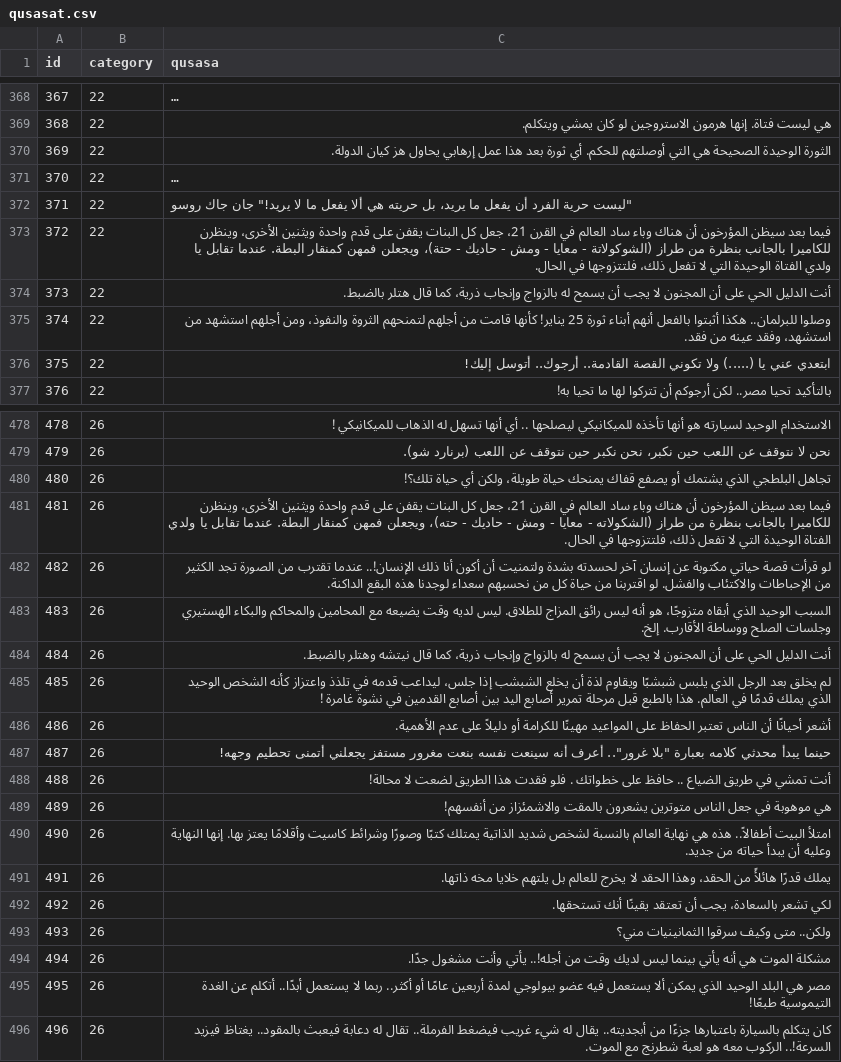
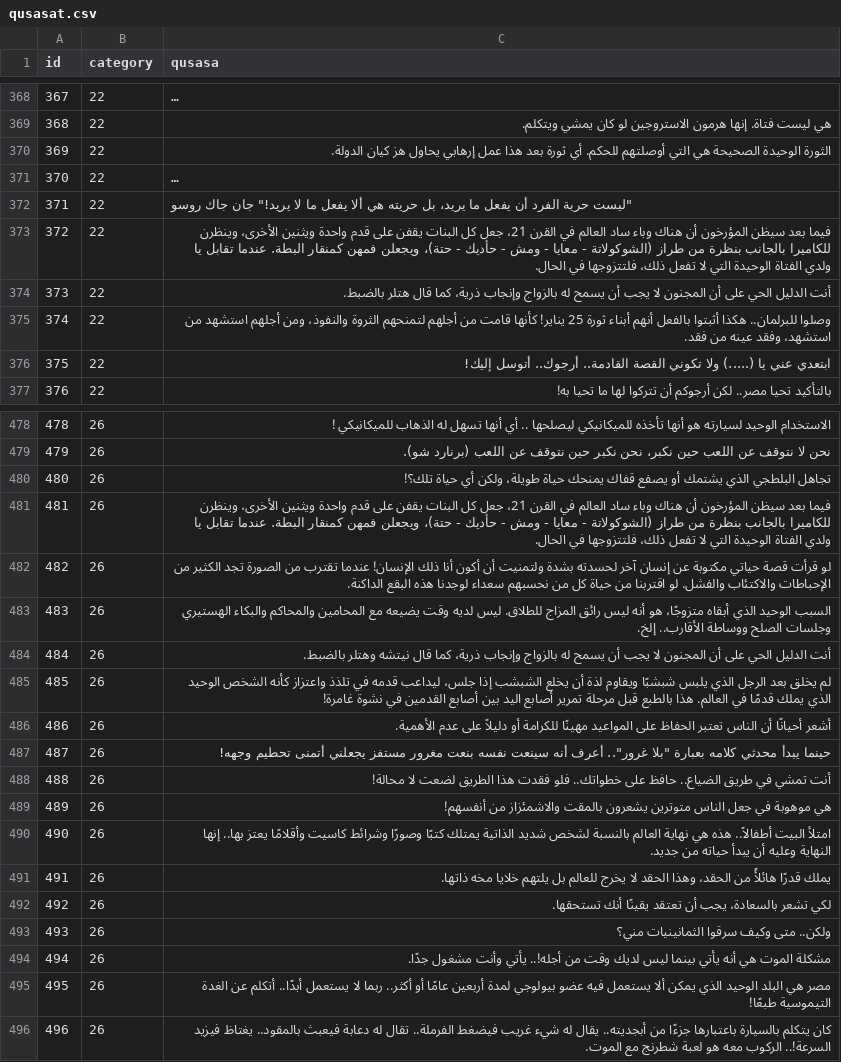
Before and after one commit to hammady/qusasat, a CSV file: data/qusasat.csv, drawn as a sheet; only a part is shown, gaps mark what is left out; long unchanged cells end in ….

Commit message:
Update qusasat.csv

```diff
--- a/data/qusasat.csv
+++ b/data/qusasat.csv
@@ -395,3 +395,3 @@ id,category,qusasa
 371,22,"""ليست حرية الفرد أن يفعل ما يريد، بل حريته هي ألا يفعل ما لا يريد!"" جان جاك روسو"
-372,22,فيما بعد سيظن المؤرخون أن هناك وباء ساد العالم في القرن 21، جعل كل البنات يقفن على قدم واحدة ويثنين الأخرى، وينظرن للكاميرا بالجانب بنظرة من طراز (الشوكولاتة - معايا - ومش - حاديك - حتة)، ويجعلن فمهن كمنقار البطة. عندما تقابل يا ولدي الفتاة الوحيدة التي لا تفعل ذلك، فلتتزوجها في الحال.
+372,22,فيما بعد سيظن المؤرخون أن هناك وباء ساد العالم في القرن 21، جعل كل البنات يقفن على قدم واحدة ويثنين الأخرى، وينظرن للكاميرا بالجانب بنظرة من طراز (الشوكولاتة - معايا - ومش - حأديك - حتة)، ويجعلن فمهن كمنقار البطة. عندما تقابل يا ولدي الفتاة الوحيدة التي لا تفعل ذلك، فلتتزوجها في الحال.
 373,22,أنت الدليل الحي على أن المجنون لا يجب أن يسمح له بالزواج وإنجاب ذرية، كما قال هتلر بالضبط.
@@ -503,12 +503,12 @@ id,category,qusasa
 480,26,تجاهل البلطجي الذي يشتمك أو يصفع قفاك يمنحك حياة طويلة، ولكن أي حياة تلك؟!
-481,26,فيما بعد سيظن المؤرخون أن هناك وباء ساد العالم في القرن 21، جعل كل البنات يقفن على قدم واحدة ويثنين الأخرى، وينظرن للكاميرا بالجانب بنظرة من طراز (الشكولاته - معايا - ومش - حاديك - حته)،  ويجعلن فمهن كمنقار البطة.  عندما تقابل يا ولدي الفتاة الوحيدة التي لا تفعل ذلك، فلتتزوجها في الحال.
-482,26,لو قرأت قصة حياتي مكتوبة عن إنسان آخر لحسدته بشدة ولتمنيت أن أكون أنا ذلك الإنسان!..  عندما تقترب من الصورة تجد الكثير من الإحباطات والاكتئاب والفشل.  لو اقتربنا من حياة كل من نحسبهم سعداء لوجدنا هذه البقع الداكنة.
-483,26,السبب الوحيد الذي أبقاه متزوجًا، هو أنه ليس رائق المزاج للطلاق. ليس لديه وقت يضيعه مع المحامين والمحاكم والبكاء الهستيري وجلسات الصلح ووساطة الأقارب. إلخ.
+481,26,فيما بعد سيظن المؤرخون أن هناك وباء ساد العالم في القرن 21، جعل كل البنات يقفن على قدم واحدة ويثنين الأخرى، وينظرن للكاميرا بالجانب بنظرة من طراز (الشوكولاتة - معايا - ومش - حأديك - حتة)، ويجعلن فمهن كمنقار البطة. عندما تقابل يا ولدي الفتاة الوحيدة التي لا تفعل ذلك، فلتتزوجها في الحال.
+482,26,لو قرأت قصة حياتي مكتوبة عن إنسان آخر لحسدته بشدة ولتمنيت أن أكون أنا ذلك الإنسان! عندما تقترب من الصورة تجد الكثير من الإحباطات والاكتئاب والفشل. لو اقتربنا من حياة كل من نحسبهم سعداء لوجدنا هذه البقع الداكنة.
+483,26,السبب الوحيد الذي أبقاه متزوجًا، هو أنه ليس رائق المزاج للطلاق. ليس لديه وقت يضيعه مع المحامين والمحاكم والبكاء الهستيري وجلسات الصلح ووساطة الأقارب.. إلخ.
 484,26,أنت الدليل الحي على أن المجنون لا يجب أن يسمح له بالزواج وإنجاب ذرية، كما قال نيتشه وهتلر بالضبط.
-485,26,لم يخلق بعد الرجل الذي يلبس شبشبًا ويقاوم لذة أن يخلع الشبشب إذا جلس، ليداعب قدمه في تلذذ واعتزاز كأنه الشخص الوحيد الذي يملك قدمًا في العالم.  هذا بالطبع قبل مرحلة تمرير أصابع اليد بين أصابع القدمين في نشوة غامرة !
+485,26,لم يخلق بعد الرجل الذي يلبس شبشبًا ويقاوم لذة أن يخلع الشبشب إذا جلس، ليداعب قدمه في تلذذ واعتزاز كأنه الشخص الوحيد الذي يملك قدمًا في العالم. هذا بالطبع قبل مرحلة تمرير أصابع اليد بين أصابع القدمين في نشوة غامرة!
 486,26,أشعر أحيانًا أن الناس تعتبر الحفاظ على المواعيد مهينًا للكرامة أو دليلاً على عدم الأهمية.
 487,26,"حينما يبدأ محدثي كلامه بعبارة ""بلا غرور"".. أعرف أنه سينعت نفسه بنعت مغرور مستفز يجعلني أتمنى تحطيم وجهه!"
-488,26,أنت تمشي في طريق الضياع .. حافظ على خطواتك . فلو فقدت هذا الطريق لضعت لا محالة!
+488,26,أنت تمشي في طريق الضياع.. حافظ على خطواتك.. فلو فقدت هذا الطريق لضعت لا محالة!
 489,26,هي موهوبة في جعل الناس متوترين يشعرون بالمقت والاشمئزاز من أنفسهم!
-490,26,امتلأ البيت أطفالاً.. هذه هي نهاية العالم بالنسبة لشخص شديد الذاتية يمتلك كتبًا وصورًا وشرائط كاسيت وأقلامًا يعتز بها.   إنها النهاية وعليه أن يبدأ حياته من جديد.
+490,26,امتلأ البيت أطفالاً.. هذه هي نهاية العالم بالنسبة لشخص شديد الذاتية يمتلك كتبًا وصورًا وشرائط كاسيت وأقلامًا يعتز بها.. إنها النهاية وعليه أن يبدأ حياته من جديد.
 491,26,يملك قدرًا هائلأً من الحقد، وهذا الحقد لا يخرج للعالم بل يلتهم خلايا مخه ذاتها.
```
